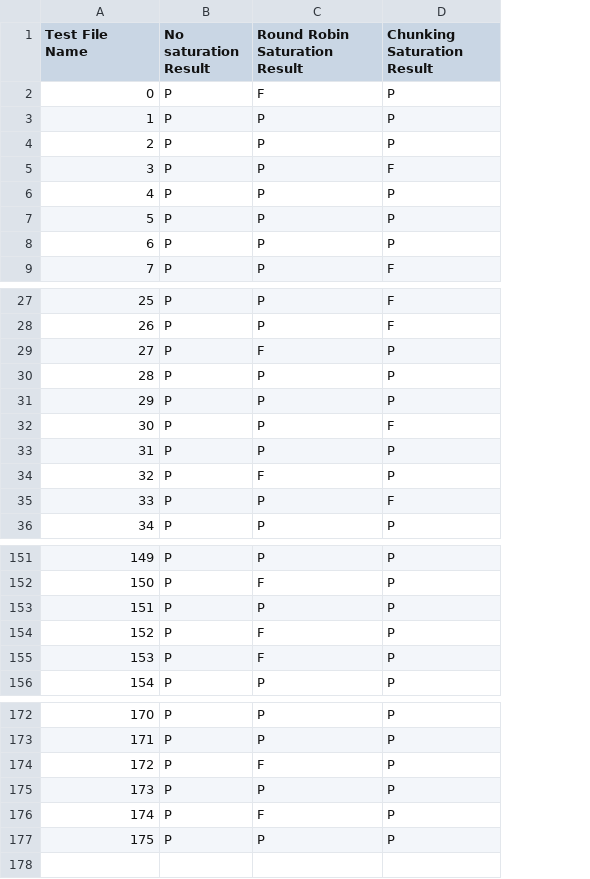
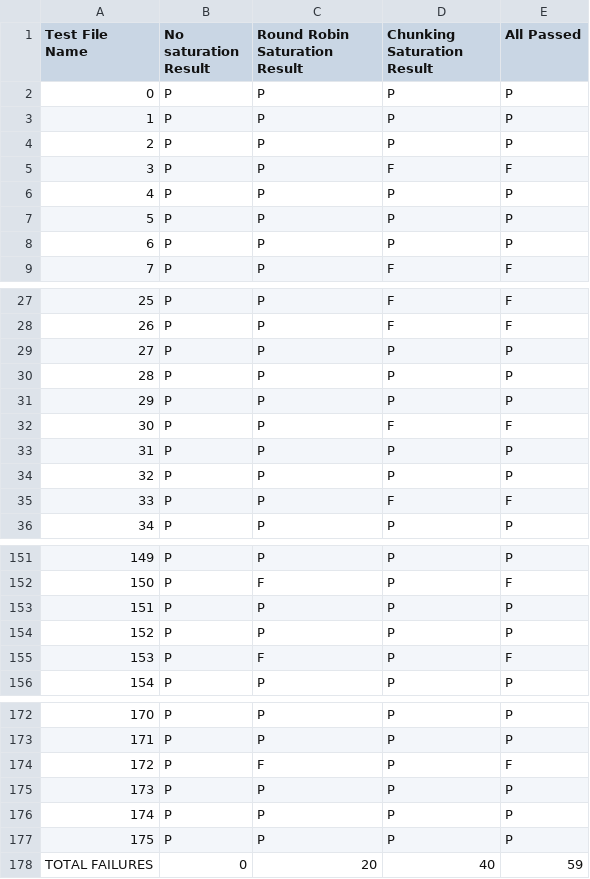
Before and after one commit to hevrard/Amber-Testing-Framework, a CSV file: Amber_Driver_Results/2_thread_3_instruction/vega_final_results-2020-04-09.csv, drawn as a sheet; only a part is shown, gaps mark what is left out; removed rows and columns are numbered as before the commit, all else as after; the diff covers the shown part only; the diff names each change by its address in the sheet, - before the commit and + after, or states it on an @@ line.

Commit message:
updated AMD results along with updated comparator script output for Intel Vs Amd

```diff
--- a/Amber_Driver_Results/2_thread_3_instruction/vega_final_results-2020-04-09.csv
+++ b/Amber_Driver_Results/2_thread_3_instruction/vega_final_results-2020-04-09.csv
+column E (All Passed), rows 3-9: P | P | F | P | P | P | F; rows 27-28: F | F; rows 30-33: P | P | F | P; rows 35-36: F | P; rows 151-153: P | F | P; rows 155-156: F | P; rows 172-176: P | P | F | P | P
@@ row 2 moved to row 55: 53 @@
@@ row 55 moved to row 2: 0 @@
@@ row 29 moved to row 77: 75 @@
@@ row 77 moved to row 29: 27 @@
@@ row 34 moved to row 106: 104 @@
@@ row 106 moved to row 34: 32 @@
-row 154: 152 | P | F | P
+row 154: 152 | P | P | P | P
-row 176: 174 | P | F | P
@@ column A (Test File Name) renumbered in row 176 @@
+row 177: 175 | P | P | P | P
+row 178: TOTAL FAILURES | 0 | 20 | 40 | 59
```
Also changed, not shown: 2 moved rows elsewhere in this file, 6 other files.
